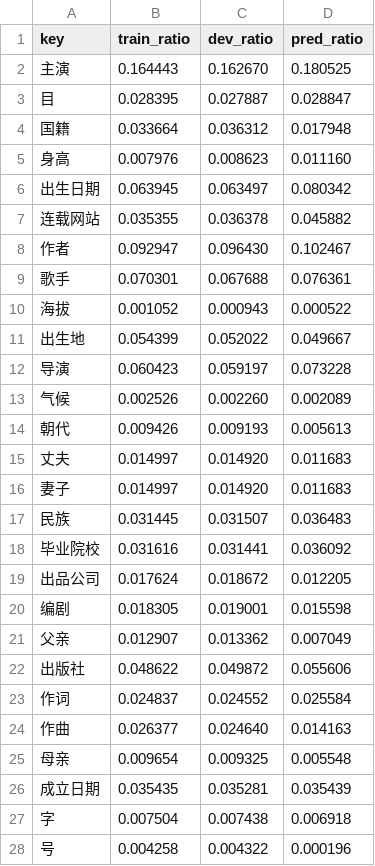
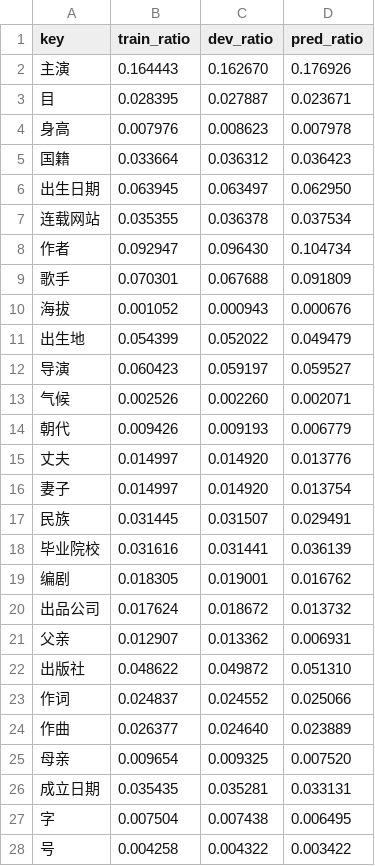
Before and after one commit to Huxhh/MRE, a CSV file: stat/stat_micro.csv, drawn as a sheet; only a part is shown; the diff covers the shown part only.

```diff
--- a/stat/stat_micro.csv
+++ b/stat/stat_micro.csv
@@ -1,28 +1,28 @@
 key,train_ratio,dev_ratio,pred_ratio
-主演,0.164443,0.162670,0.180525
-目,0.028395,0.027887,0.028847
-国籍,0.033664,0.036312,0.017948
-身高,0.007976,0.008623,0.011160
-出生日期,0.063945,0.063497,0.080342
-连载网站,0.035355,0.036378,0.045882
-作者,0.092947,0.096430,0.102467
-歌手,0.070301,0.067688,0.076361
-海拔,0.001052,0.000943,0.000522
-出生地,0.054399,0.052022,0.049667
-导演,0.060423,0.059197,0.073228
-气候,0.002526,0.002260,0.002089
-朝代,0.009426,0.009193,0.005613
-丈夫,0.014997,0.014920,0.011683
-妻子,0.014997,0.014920,0.011683
-民族,0.031445,0.031507,0.036483
-毕业院校,0.031616,0.031441,0.036092
-出品公司,0.017624,0.018672,0.012205
-编剧,0.018305,0.019001,0.015598
-父亲,0.012907,0.013362,0.007049
-出版社,0.048622,0.049872,0.055606
-作词,0.024837,0.024552,0.025584
-作曲,0.026377,0.024640,0.014163
-母亲,0.009654,0.009325,0.005548
-成立日期,0.035435,0.035281,0.035439
-字,0.007504,0.007438,0.006918
-号,0.004258,0.004322,0.000196
+主演,0.164443,0.162670,0.176926
+目,0.028395,0.027887,0.023671
+身高,0.007976,0.008623,0.007978
+国籍,0.033664,0.036312,0.036423
+出生日期,0.063945,0.063497,0.062950
+连载网站,0.035355,0.036378,0.037534
+作者,0.092947,0.096430,0.104734
+歌手,0.070301,0.067688,0.091809
+海拔,0.001052,0.000943,0.000676
+出生地,0.054399,0.052022,0.049479
+导演,0.060423,0.059197,0.059527
+气候,0.002526,0.002260,0.002071
+朝代,0.009426,0.009193,0.006779
+丈夫,0.014997,0.014920,0.013776
+妻子,0.014997,0.014920,0.013754
+民族,0.031445,0.031507,0.029491
+毕业院校,0.031616,0.031441,0.036139
+编剧,0.018305,0.019001,0.016762
+出品公司,0.017624,0.018672,0.013732
+父亲,0.012907,0.013362,0.006931
+出版社,0.048622,0.049872,0.051310
+作词,0.024837,0.024552,0.025066
+作曲,0.026377,0.024640,0.023889
+母亲,0.009654,0.009325,0.007520
+成立日期,0.035435,0.035281,0.033131
+字,0.007504,0.007438,0.006495
+号,0.004258,0.004322,0.003422
```
Also changed, not shown: 1 added row, 1 removed row and 20 edited cells elsewhere in this file, stat/stat_macro.csv, 4 other files.
